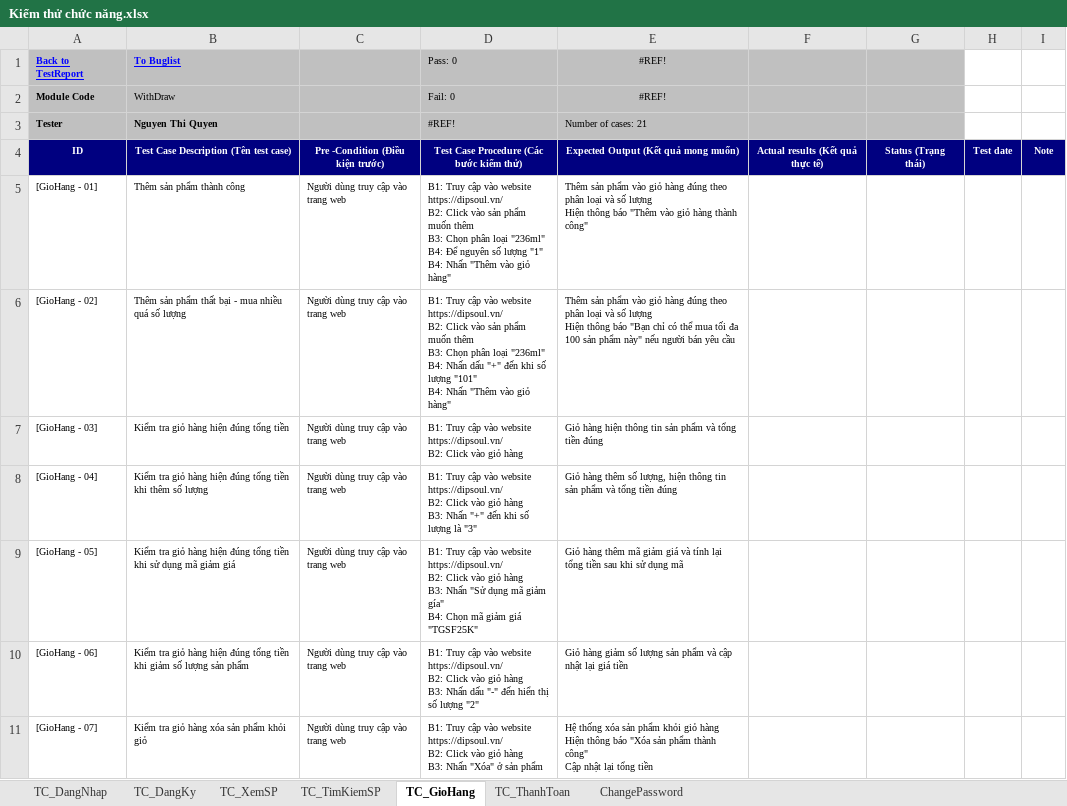
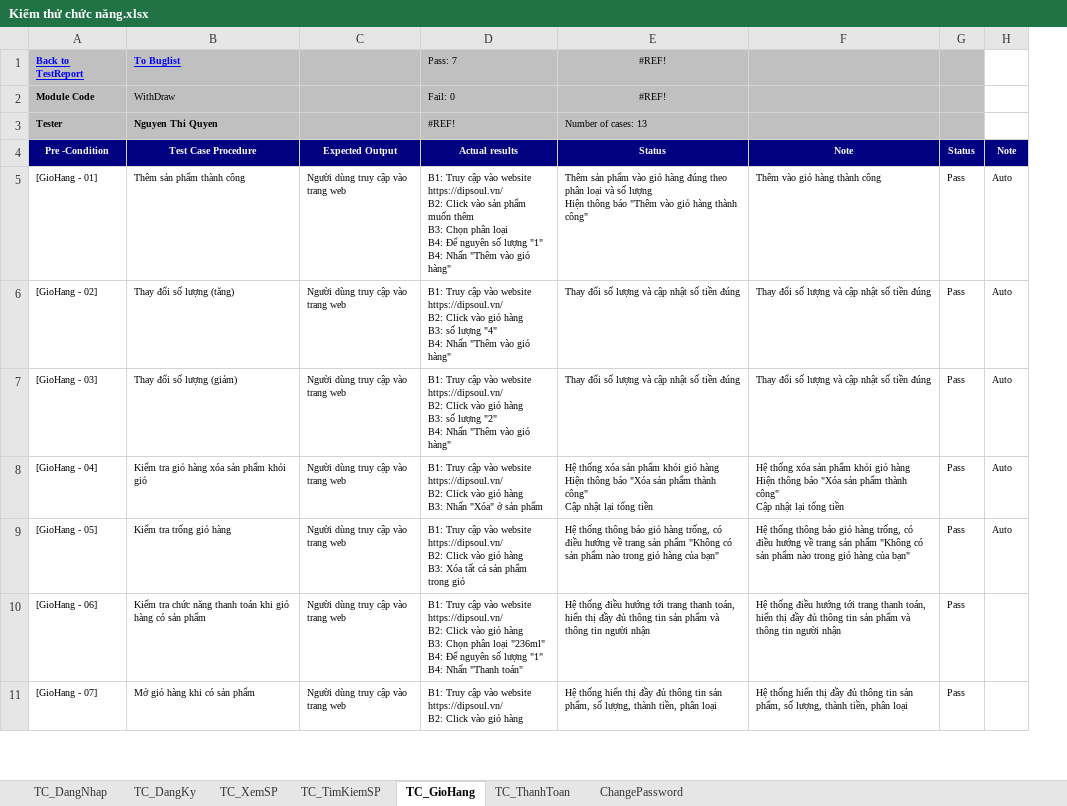
Before and after one commit to ngthiquyen/DA3_TestAutomation, an Excel workbook: docs/Kiểm thử chức năng.xlsx, sheet TC_GioHang, drawn as a sheet; only a part is shown; values as stored, in another font and other column widths than the file's, no borders; removed rows and columns are numbered as before the commit, all else as after; ↵ is a line break in a cell; the diff covers the shown part only; the diff names each change by its address in the sheet, - before the commit and + after, or states it on an @@ line.

```diff
--- a/docs/Kiểm thử chức năng.xlsx (sheet TC_GioHang)
+++ b/docs/Kiểm thử chức năng.xlsx (sheet TC_GioHang)
-column F, empty
-column G, empty
-column H, empty
-column I, empty
+column F, rows 5-11: Thêm vào giỏ hàng thành công | Thay đổi số lượng và cập nhật số tiền đúng | Thay đổi số lượng và cập nhật số tiền đúng | Hệ thống xóa sản phẩm khỏi giỏ hàng ↵ Hiện thông báo "Xóa sản phẩm thành công" ↵ Cập nhật lại tổng tiền | Hệ thống thông báo giỏ hàng trống, có điều hướng về trang sản phẩm "Không có sản phẩm nào trong giỏ hàng của bạn" | Hệ thống điều hướng tới trang thanh toán, hiển thị đầy đủ thông tin sản phẩm và thông tin người nhận | Hệ thống hiển thị đầy đủ thông tin sản phẩm, số lượng, thành tiền, phân loại
+column G, rows 5-11: all Pass
+column H, rows 5-9: all Auto
-D1: Pass: 0
+D1: Pass: 7
-E3: Number of cases: 21
+E3: Number of cases: 13
-row 4: ID | Test Case Description (Tên test case) | Pre -Condition (Điều kiện trước) | Test Case Procedure (Các bước kiểm thử) | Expected Output (Kết quả mong muốn) | Actual results (Kết quả thực tế) | Status (Trạng thái) | Test date | Note
+row 4: Pre -Condition | Test Case Procedure | Expected Output | Actual results | Status | Note | Status | Note
-D5: …phân loại "236ml" ↵ B4: Để…
+D5: …phân loại ↵ B4: Để…
-B6: Thêm sản phẩm thất bại - mua nhiều quá số lượng
+B6: Thay đổi số lượng (tăng)
-D6: …Click vào sản phẩm muốn thêm ↵ B3: Chọn phân loại "236ml" ↵ B4: Nhấn dấu "+" đến khi số lượng "101" ↵ B4: Nhấn…
+D6: …Click vào giỏ hàng ↵ B3: số lượng "4" ↵ B4: Nhấn…
-E6: Thêm sản phẩm vào giỏ hàng đúng theo phân loại và số lượng ↵ Hiện thông báo "Bạn chỉ có thể mua tối đa 100 sản phẩm này" nếu người bán yêu cầu
+E6: Thay đổi số lượng và cập nhật số tiền đúng
-B7: Kiểm tra giỏ hàng hiện đúng tổng tiền
+B7: Thay đổi số lượng (giảm)
-D7: …giỏ hàng
+D7: …giỏ hàng ↵ B3: số lượng "2" ↵ B4: Nhấn "Thêm vào giỏ hàng"
-E7: Giỏ hàng hiện thông tin sản phẩm và tổng tiền đúng
+E7: Thay đổi số lượng và cập nhật số tiền đúng
-B8: …giỏ hàng hiện đúng tổng tiền khi thêm số lượng
+B8: …giỏ hàng xóa sản phẩm khỏi giỏ
-D8: …B3: Nhấn "+" đến khi số lượng là "3"
+D8: …B3: Nhấn "Xóa" ở sản phẩm
-E8: Giỏ hàng thêm số lượng, hiện thông tin sản phẩm và tổng tiền đúng
+E8: Hệ thống xóa sản phẩm khỏi giỏ hàng ↵ Hiện thông báo "Xóa sản phẩm thành công" ↵ Cập nhật lại tổng tiền
-B9: Kiểm tra giỏ hàng hiện đúng tổng tiền khi sử dụng mã giảm giá
+B9: Kiểm tra trống giỏ hàng
-D9: …hàng ↵ B3: Nhấn "Sử dụng mã giảm gía" ↵ B4: Chọn mã giảm giá "TGSF25K"
+D9: …hàng ↵ B3: Xóa tất cả sản phẩm trong giỏ
-E9: Giỏ hàng thêm mã giảm giá và tính lại tổng tiền sau khi sử dụng mã
+E9: Hệ thống thông báo giỏ hàng trống, có điều hướng về trang sản phẩm "Không có sản phẩm nào trong giỏ hàng của bạn"
-B10: Kiểm tra giỏ hàng hiện đúng tổng tiền khi giảm số lượng sản phẩm
+B10: Kiểm tra chức năng thanh toán khi giỏ hàng có sản phẩm
-D10: …hàng ↵ B3: Nhấn dấu "-" đến hiển thị số lượng "2"
+D10: …hàng ↵ B3: Chọn phân loại "236ml" ↵ B4: Để nguyên số lượng "1" ↵ B4: Nhấn "Thanh toán"
-E10: Giỏ hàng giảm số lượng sản phẩm và cập nhật lại giá tiền
+E10: Hệ thống điều hướng tới trang thanh toán, hiển thị đầy đủ thông tin sản phẩm và thông tin người nhận
-B11: Kiểm tra giỏ hàng xóa sản phẩm khỏi giỏ
+B11: Mở giỏ hàng khi có sản phẩm
-D11: …giỏ hàng ↵ B3: Nhấn "Xóa" ở sản phẩm
+D11: …giỏ hàng
-E11: Hệ thống xóa sản phẩm khỏi giỏ hàng ↵ Hiện thông báo "Xóa sản phẩm thành công" ↵ Cập nhật lại tổng tiền
+E11: Hệ thống hiển thị đầy đủ thông tin sản phẩm, số lượng, thành tiền, phân loại
```
Also changed, not shown: 8 removed rows and 22 edited cells elsewhere in this sheet, sheet TC_ThanhToan, sheet ChangePassword, sheet TC_TimKiemSP, sheet TC_DangNhap, sheet TC_DangKy, formulas that keep their value, target/test-classes/Data_Test.xlsx, target/test-classes/Test_Results.xlsx, 22 other files.
